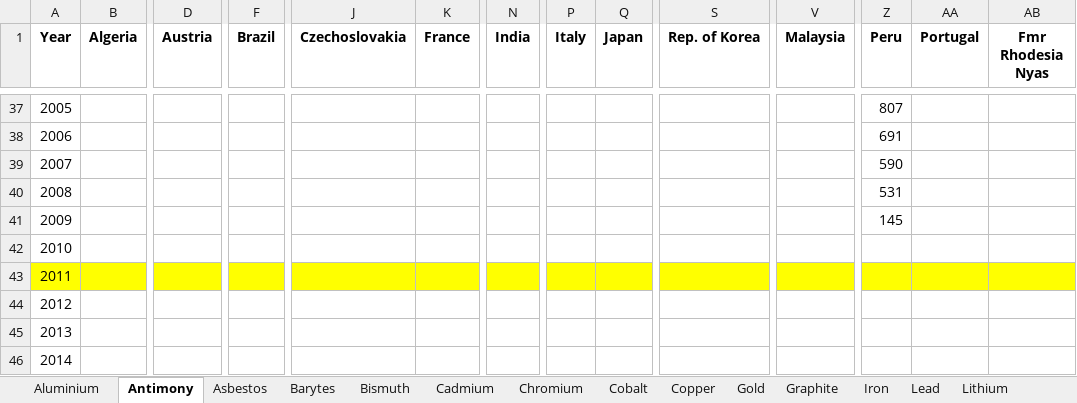
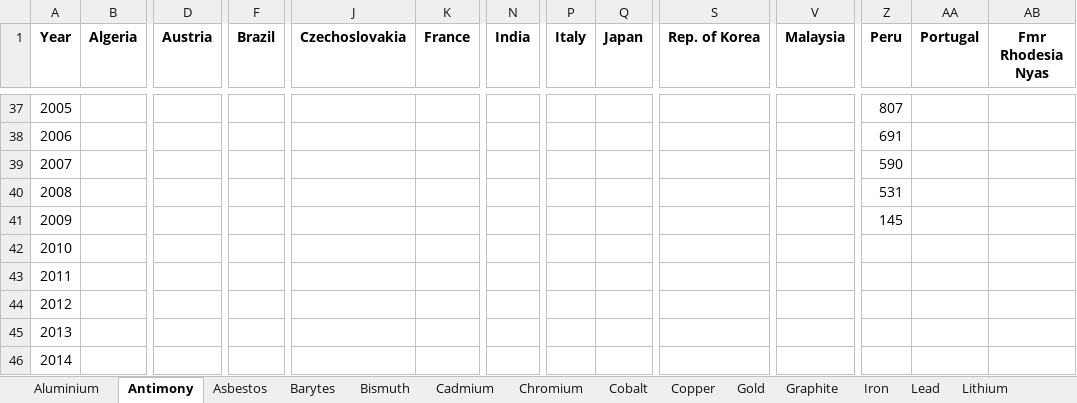
Before and after one commit to akoyamp/geopolrisk-py, an Excel workbook: lib/Production.xlsx, sheet Antimony, drawn as a sheet; only a part is shown, gaps mark what is left out; values as stored, in another font and other column widths than the file's, no borders; the diff covers the shown part only; the diff names each change by its address in the sheet, - before the commit and + after, or states it on an @@ line.

```diff
--- a/lib/Production.xlsx (sheet Antimony)
+++ b/lib/Production.xlsx (sheet Antimony)
-A43:B43 fill: #FFFF00
+A43:B43 fill: none
-D43 fill: #FFFF00
+D43 fill: none
-F43 fill: #FFFF00
+F43 fill: none
-J43:K43 fill: #FFFF00
+J43:K43 fill: none
-N43 fill: #FFFF00
+N43 fill: none
-P43:Q43 fill: #FFFF00
+P43:Q43 fill: none
-S43 fill: #FFFF00
+S43 fill: none
-V43 fill: #FFFF00
+V43 fill: none
-Z43:AB43 fill: #FFFF00
+Z43:AB43 fill: none
```
Also changed, not shown: cell formats elsewhere in this sheet, sheet Lithium, Older SQL/wgidataset.xlsx, 13 other files.
